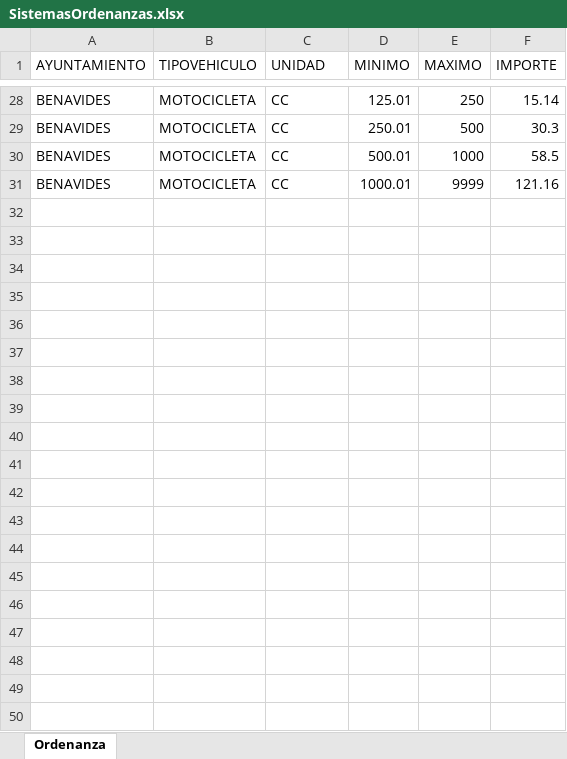
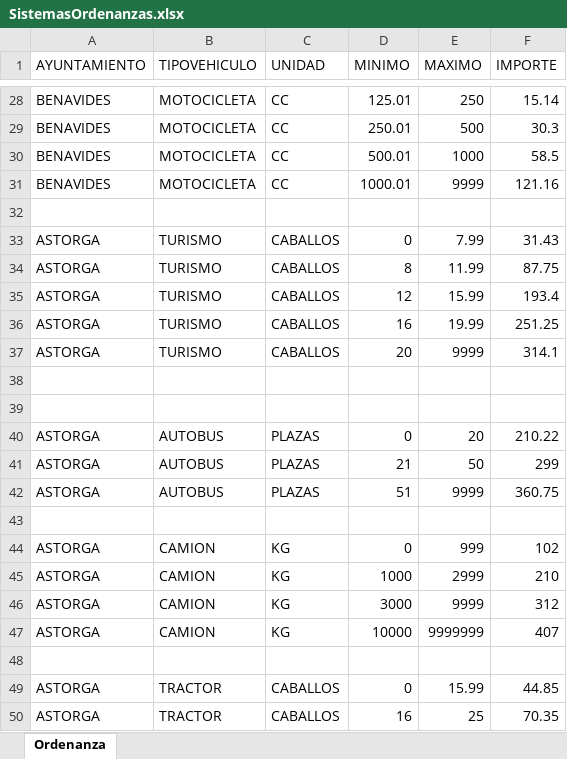
Before and after one commit to dalcoa00/IVTM, an Excel workbook: resources/SistemasOrdenanzas.xlsx, sheet Ordenanza, drawn as a sheet; only a part is shown, gaps mark what is left out; values as stored, in another font and other column widths than the file's, no borders; the diff covers the shown part only; the diff names each change by its address in the sheet, - before the commit and + after, or states it on an @@ line.

```diff
--- a/resources/SistemasOrdenanzas.xlsx (sheet Ordenanza)
+++ b/resources/SistemasOrdenanzas.xlsx (sheet Ordenanza)
+row 32: (empty)
+row 33: ASTORGA | TURISMO | CABALLOS | 0 | 7.99 | 31.43
+row 34: ASTORGA | TURISMO | CABALLOS | 8 | 11.99 | 87.75
+row 35: ASTORGA | TURISMO | CABALLOS | 12 | 15.99 | 193.4
+row 36: ASTORGA | TURISMO | CABALLOS | 16 | 19.99 | 251.25
+row 37: ASTORGA | TURISMO | CABALLOS | 20 | 9999 | 314.1
+row 38: (empty)
+row 39: (empty)
+row 40: ASTORGA | AUTOBUS | PLAZAS | 0 | 20 | 210.22
+row 41: ASTORGA | AUTOBUS | PLAZAS | 21 | 50 | 299
+row 42: ASTORGA | AUTOBUS | PLAZAS | 51 | 9999 | 360.75
+row 43: (empty)
+row 44: ASTORGA | CAMION | KG | 0 | 999 | 102
+row 45: ASTORGA | CAMION | KG | 1000 | 2999 | 210
+row 46: ASTORGA | CAMION | KG | 3000 | 9999 | 312
+row 47: ASTORGA | CAMION | KG | 10000 | 9999999 | 407
+row 48: (empty)
+row 49: ASTORGA | TRACTOR | CABALLOS | 0 | 15.99 | 44.85
+row 50: ASTORGA | TRACTOR | CABALLOS | 16 | 25 | 70.35
```
Also changed, not shown: 48 added rows elsewhere in this sheet, resources/SistemasVehiculos.xlsx, 4 other files.
